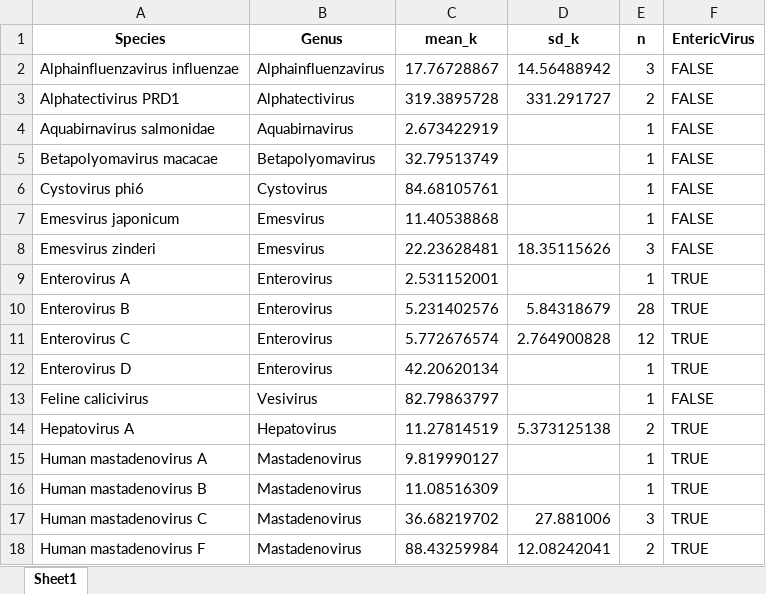
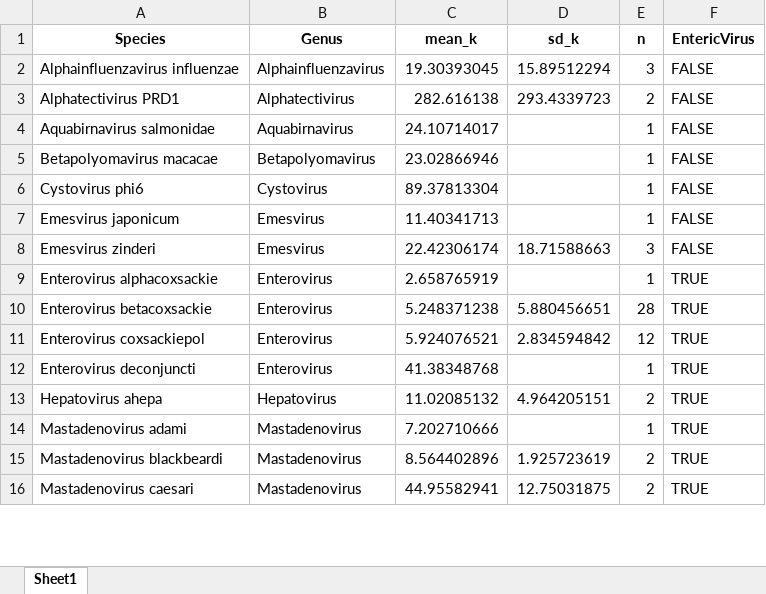
Before and after one commit to miinay/disinfection_sensitivity_distribution, an Excel workbook: Summary_k_FreeChlorine.xlsx, sheet Sheet1, drawn as a sheet; only a part is shown; values as stored, in another font and other column widths than the file's, no borders; removed rows and columns are numbered as before the commit, all else as after; the diff covers the shown part only; the diff names each change by its address in the sheet, - before the commit and + after, or states it on an @@ line.

Commit message:
Replace input datasets
Replace Summary_k_UV.xlsx, Summary_k_Ozone.xlsx, and Summary_k_FreeChlorine.xlsx with updated versions used for final analysis.

```diff
--- a/Summary_k_FreeChlorine.xlsx (sheet Sheet1)
+++ b/Summary_k_FreeChlorine.xlsx (sheet Sheet1)
-C2 (mean_k): 17.76728867
+C2 (mean_k): 19.30393045
-D2 (sd_k): 14.56488942
+D2 (sd_k): 15.89512294
-C3 (mean_k): 319.3895728
+C3 (mean_k): 282.616138
-D3 (sd_k): 331.291727
+D3 (sd_k): 293.4339723
-C4 (mean_k): 2.673422919
+C4 (mean_k): 24.10714017
-C5 (mean_k): 32.79513749
+C5 (mean_k): 23.02866946
-C6 (mean_k): 84.68105761
+C6 (mean_k): 89.37813304
-C7 (mean_k): 11.40538868
+C7 (mean_k): 11.40341713
-C8 (mean_k): 22.23628481
+C8 (mean_k): 22.42306174
-D8 (sd_k): 18.35115626
+D8 (sd_k): 18.71588663
-A9 (Species): Enterovirus A
+A9 (Species): Enterovirus alphacoxsackie
-C9 (mean_k): 2.531152001
+C9 (mean_k): 2.658765919
-A10 (Species): Enterovirus B
+A10 (Species): Enterovirus betacoxsackie
-C10 (mean_k): 5.231402576
+C10 (mean_k): 5.248371238
-D10 (sd_k): 5.84318679
+D10 (sd_k): 5.880456651
-A11 (Species): Enterovirus C
+A11 (Species): Enterovirus coxsackiepol
-C11 (mean_k): 5.772676574
+C11 (mean_k): 5.924076521
-D11 (sd_k): 2.764900828
+D11 (sd_k): 2.834594842
-A12 (Species): Enterovirus D
+A12 (Species): Enterovirus deconjuncti
-C12 (mean_k): 42.20620134
+C12 (mean_k): 41.38348768
-row 13: Feline calicivirus | Vesivirus | 82.79863797 |  | 1 | FALSE
-A13 (Species): Hepatovirus A
+A13 (Species): Hepatovirus ahepa
-C13 (mean_k): 11.27814519
+C13 (mean_k): 11.02085132
-D13 (sd_k): 5.373125138
+D13 (sd_k): 4.964205151
-A14 (Species): Human mastadenovirus A
+A14 (Species): Mastadenovirus adami
-C14 (mean_k): 9.819990127
+C14 (mean_k): 7.202710666
-row 16: Human mastadenovirus B | Mastadenovirus | 11.08516309 |  | 1 | TRUE
-row 17: Human mastadenovirus C | Mastadenovirus | 36.68219702 | 27.881006 | 3 | TRUE
+row 15: Mastadenovirus blackbeardi | Mastadenovirus | 8.564402896 | 1.925723619 | 2 | TRUE
-A16 (Species): Human mastadenovirus F
+A16 (Species): Mastadenovirus caesari
-C16 (mean_k): 88.43259984
+C16 (mean_k): 44.95582941
-D16 (sd_k): 12.08242041
+D16 (sd_k): 12.75031875
```
Also changed, not shown: 3 added rows, 1 removed row and 15 edited cells elsewhere in this sheet, Summary_k_Ozone.xlsx, Summary_k_UV.xlsx.
